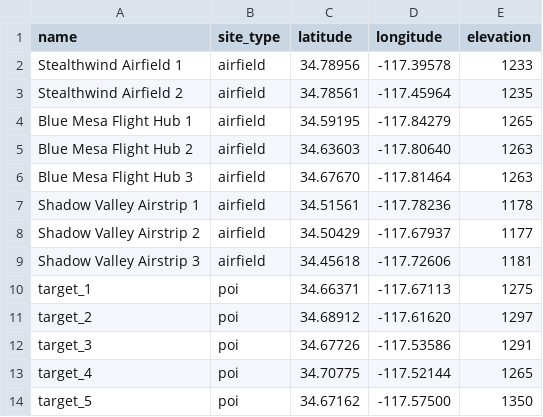
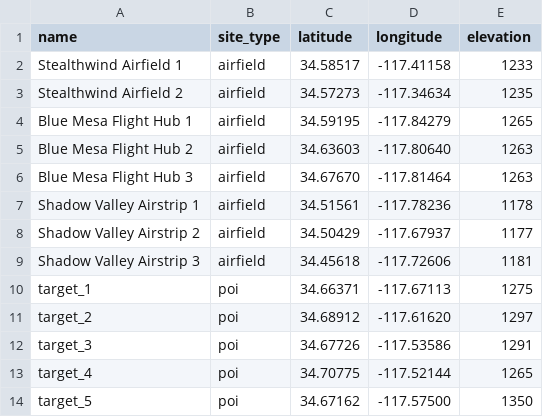
Before and after one commit to nate-h/drone-c2, a CSV file: database/init/sites.csv, drawn as a sheet.

```diff
--- a/database/init/sites.csv
+++ b/database/init/sites.csv
@@ -1,4 +1,4 @@
 name,site_type,latitude,longitude,elevation
-Stealthwind Airfield 1,airfield,34.78956,-117.39578,1233
-Stealthwind Airfield 2,airfield,34.78561,-117.45964,1235
+Stealthwind Airfield 1,airfield,34.58517,-117.41158,1233
+Stealthwind Airfield 2,airfield,34.57273,-117.34634,1235
 Blue Mesa Flight Hub 1,airfield,34.59195,-117.84279,1265
```
Also changed, not shown: database/init/drone_waypoints.csv, 15 other files.
